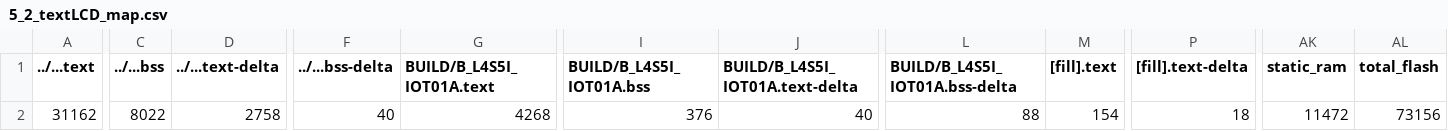
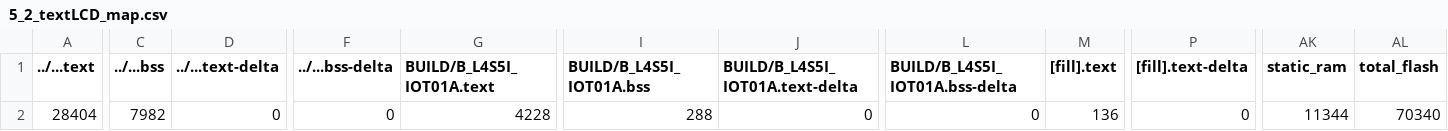
Before and after one commit to sophias94171/mbed05, a CSV file: 5_2_textLCD/BUILD/B_L4S5I_IOT01A/GCC_ARM/5_2_textLCD_map.csv, drawn as a sheet; only a part is shown, gaps mark what is left out; the diff names each change by its address in the sheet, - before the commit and + after, or states it on an @@ line.

```diff
--- a/5_2_textLCD/BUILD/B_L4S5I_IOT01A/GCC_ARM/5_2_textLCD_map.csv
+++ b/5_2_textLCD/BUILD/B_L4S5I_IOT01A/GCC_ARM/5_2_textLCD_map.csv
-A2 (../...text): 31162
+A2 (../...text): 28404
-C2 (../...bss): 8022
+C2 (../...bss): 7982
-D2 (../...text-delta): 2758
+D2 (../...text-delta): 0
-F2 (../...bss-delta): 40
+F2 (../...bss-delta): 0
-G2 (BUILD/B_L4S5I_IOT01A.text): 4268
+G2 (BUILD/B_L4S5I_IOT01A.text): 4228
-I2 (BUILD/B_L4S5I_IOT01A.bss): 376
+I2 (BUILD/B_L4S5I_IOT01A.bss): 288
-J2 (BUILD/B_L4S5I_IOT01A.text-delta): 40
+J2 (BUILD/B_L4S5I_IOT01A.text-delta): 0
-L2 (BUILD/B_L4S5I_IOT01A.bss-delta): 88
+L2 (BUILD/B_L4S5I_IOT01A.bss-delta): 0
-M2 ([fill].text): 154
+M2 ([fill].text): 136
-P2 ([fill].text-delta): 18
+P2 ([fill].text-delta): 0
-AK2 (static_ram): 11472
+AK2 (static_ram): 11344
-AL2 (total_flash): 73156
+AL2 (total_flash): 70340
```
Also changed, not shown: 5_4_uLCD_demo/BUILD/B_L4S5I_IOT01A/GCC_ARM/5_4_uLCD_demo_map.csv, 18 other files.
